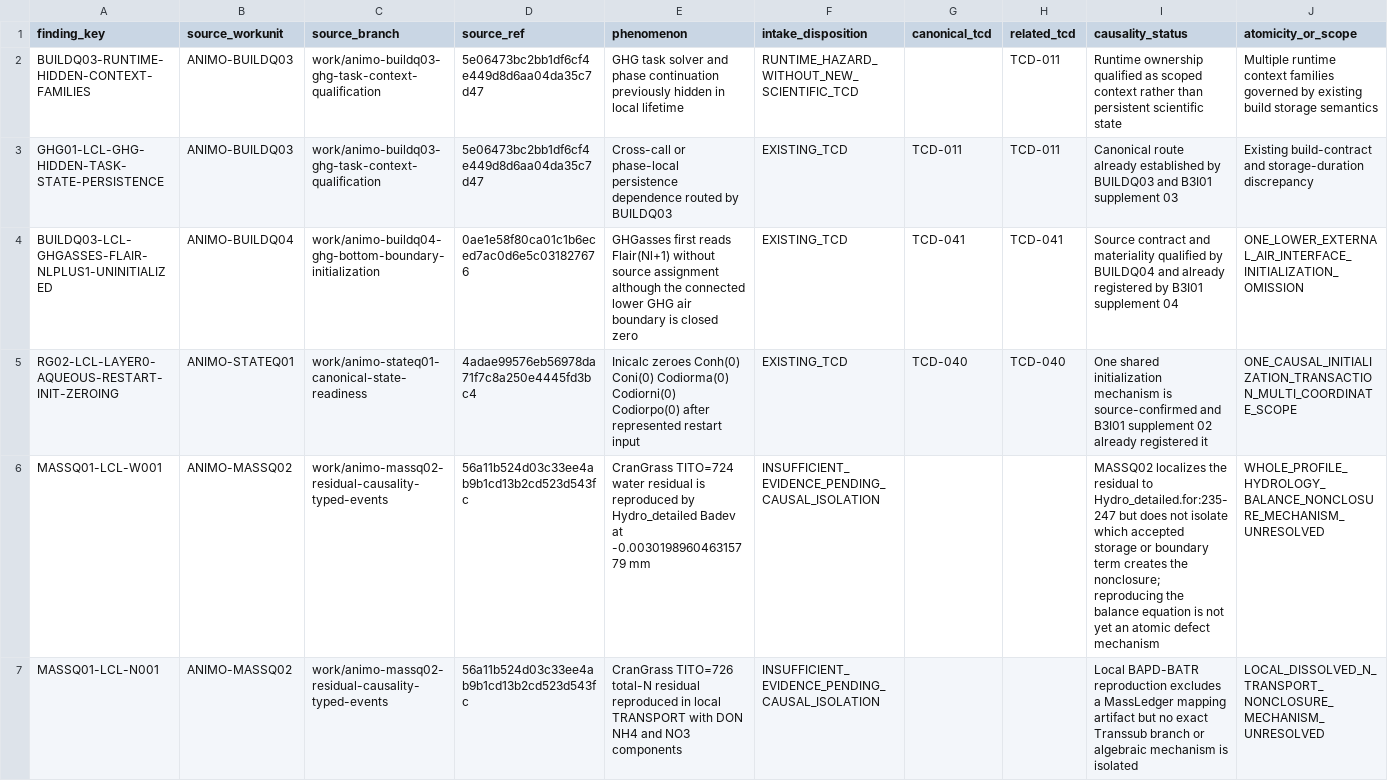
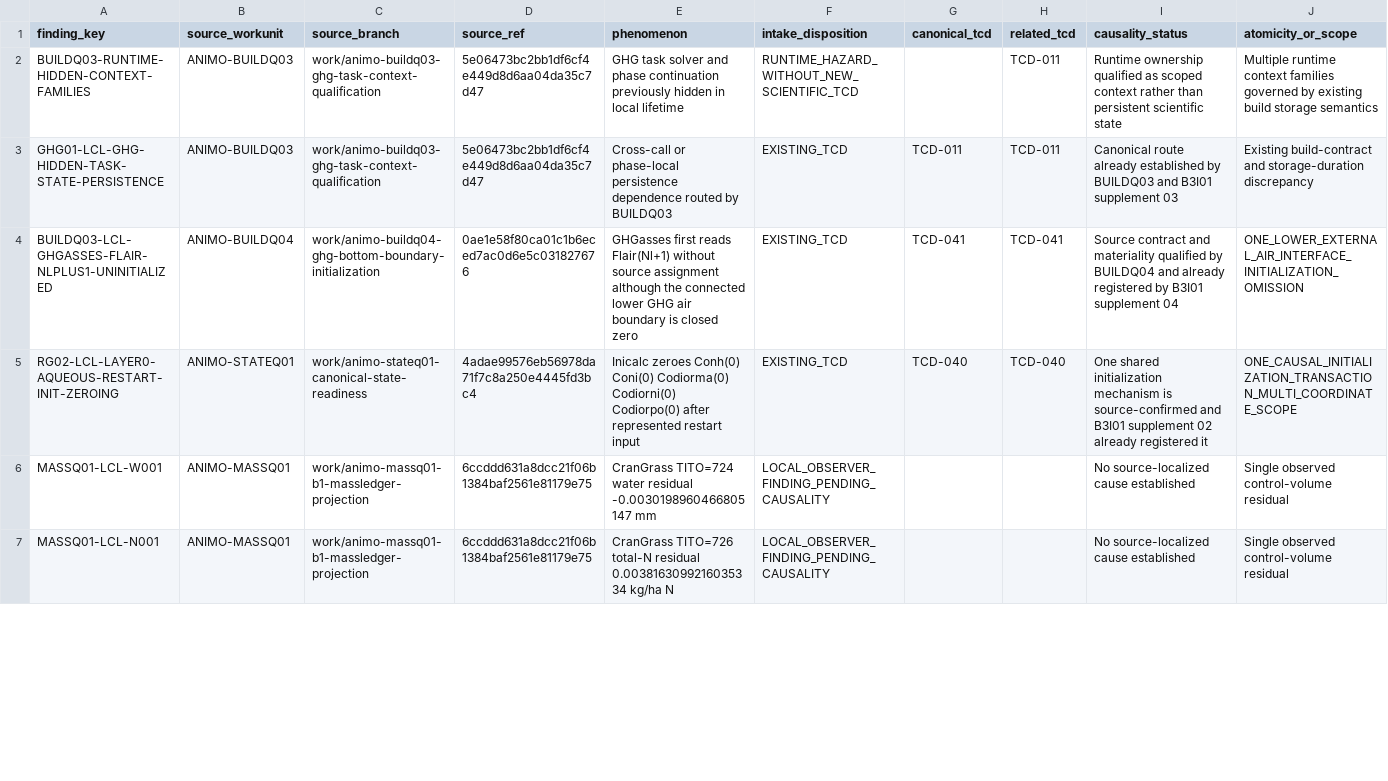
Before and after one commit to abhedwig-cell/ANIMO5, a CSV file: integration/animo-b3/B3I02_LOCAL_FINDING_CROSSWALK.csv, drawn as a sheet; only a part is shown; the diff covers the shown part only; the diff names each change by its address in the sheet, - before the commit and + after, or states it on an @@ line.

Commit message:
housekeeping(B3I02): restore qualified pre-MASSQ02 intake boundary

```diff
--- a/integration/animo-b3/B3I02_LOCAL_FINDING_CROSSWALK.csv
+++ b/integration/animo-b3/B3I02_LOCAL_FINDING_CROSSWALK.csv
-B6:B7 (source_workunit): ANIMO-MASSQ02
+B6:B7 (source_workunit): ANIMO-MASSQ01
-C6:C7 (source_branch): work/animo-massq02-residual-causality-typed-events
+C6:C7 (source_branch): work/animo-massq01-b1-massledger-projection
-D6:D7 (source_ref): 56a11b524d03c33ee4ab9b1cd13b2cd523d543fc
+D6:D7 (source_ref): 6ccddd631a8dcc21f06b1384baf2561e81179e75
-E6 (phenomenon): …water residual is reproduced by Hydro_detailed Badev at -0.003019896046315779 mm
+E6 (phenomenon): …water residual -0.0030198960466805147 mm
-F6:F7 (intake_disposition): INSUFFICIENT_EVIDENCE_PENDING_CAUSAL_ISOLATION
+F6:F7 (intake_disposition): LOCAL_OBSERVER_FINDING_PENDING_CAUSALITY
-I6 (causality_status): MASSQ02 localizes the residual to Hydro_detailed.for:235-247 but does not isolate which accepted storage or boundary term creates the nonclosure; reproducing the balance equation is not yet an atomic defect mechanism
+I6 (causality_status): No source-localized cause established
-J6 (atomicity_or_scope): WHOLE_PROFILE_HYDROLOGY_BALANCE_NONCLOSURE_MECHANISM_UNRESOLVED
+J6 (atomicity_or_scope): Single observed control-volume residual
-E7 (phenomenon): …total-N residual reproduced in local TRANSPORT with DON NH4 and NO3 components
+E7 (phenomenon): …total-N residual 0.0038163099216035334 kg/ha N
-I7 (causality_status): Local BAPD-BATR reproduction excludes a MassLedger mapping artifact but no exact Transsub branch or algebraic mechanism is isolated
+I7 (causality_status): No source-localized cause established
-J7 (atomicity_or_scope): LOCAL_DISSOLVED_N_TRANSPORT_NONCLOSURE_MECHANISM_UNRESOLVED
+J7 (atomicity_or_scope): Single observed control-volume residual
```
Also changed, not shown: 97 edited cells elsewhere in this file, 4 other files.
